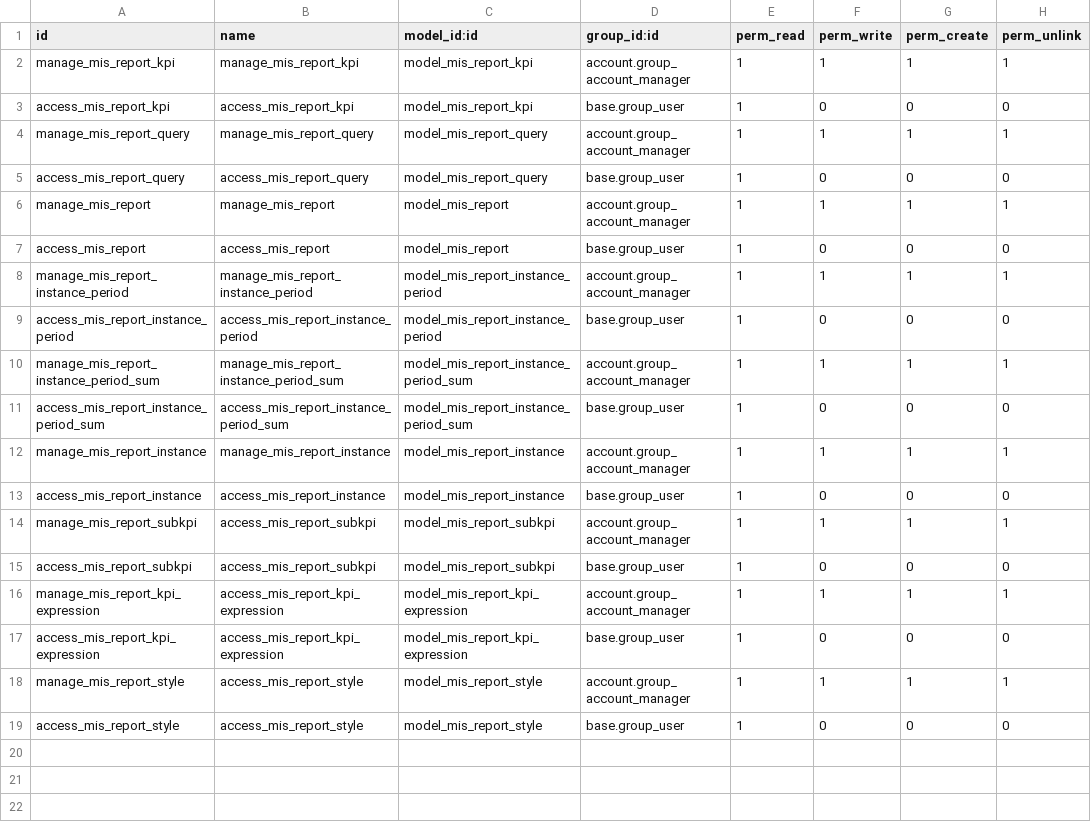
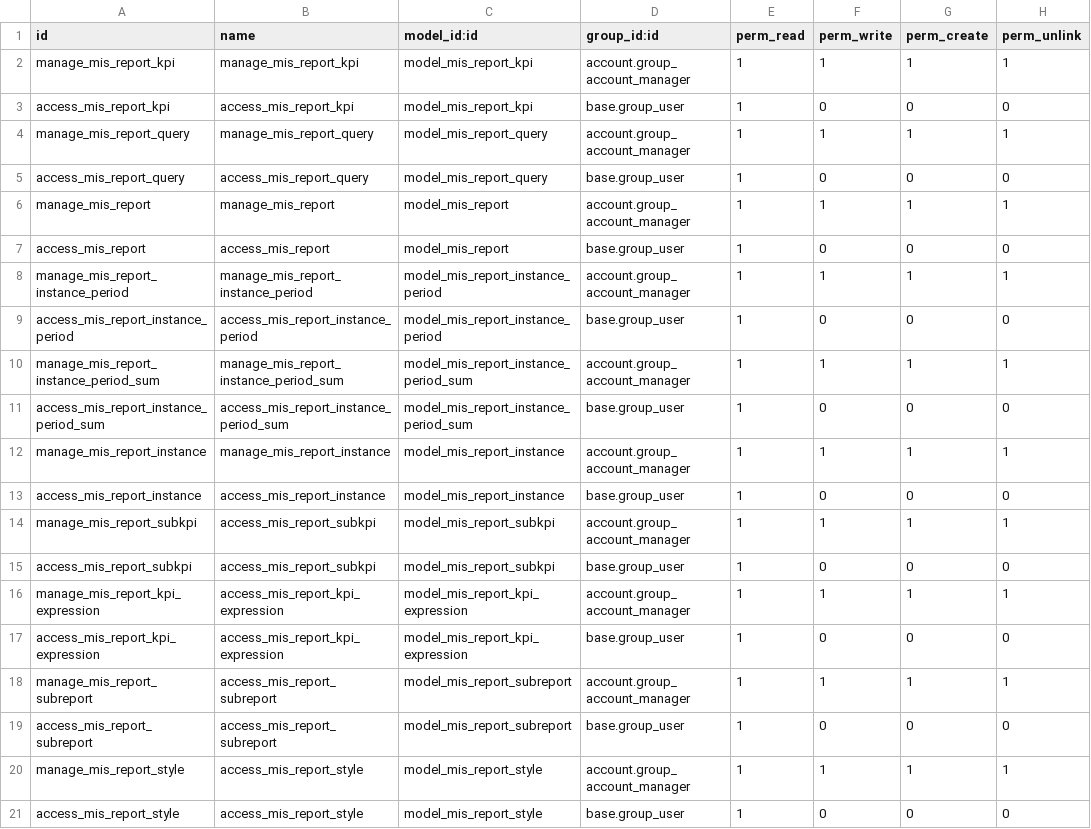
Before and after one commit to OCA/mis-builder, a CSV file: mis_builder/security/ir.model.access.csv, drawn as a sheet; the diff names each change by its address in the sheet, - before the commit and + after, or states it on an @@ line.

Commit message:
[ADD] subreports

```diff
--- a/mis_builder/security/ir.model.access.csv
+++ b/mis_builder/security/ir.model.access.csv
+row 18: manage_mis_report_subreport | access_mis_report_subreport | model_mis_report_subreport | account.group_account_manager | 1 | 1 | 1 | 1
+row 19: access_mis_report_subreport | access_mis_report_subreport | model_mis_report_subreport | base.group_user | 1 | 0 | 0 | 0
```
Also changed, not shown: 6 other files.
